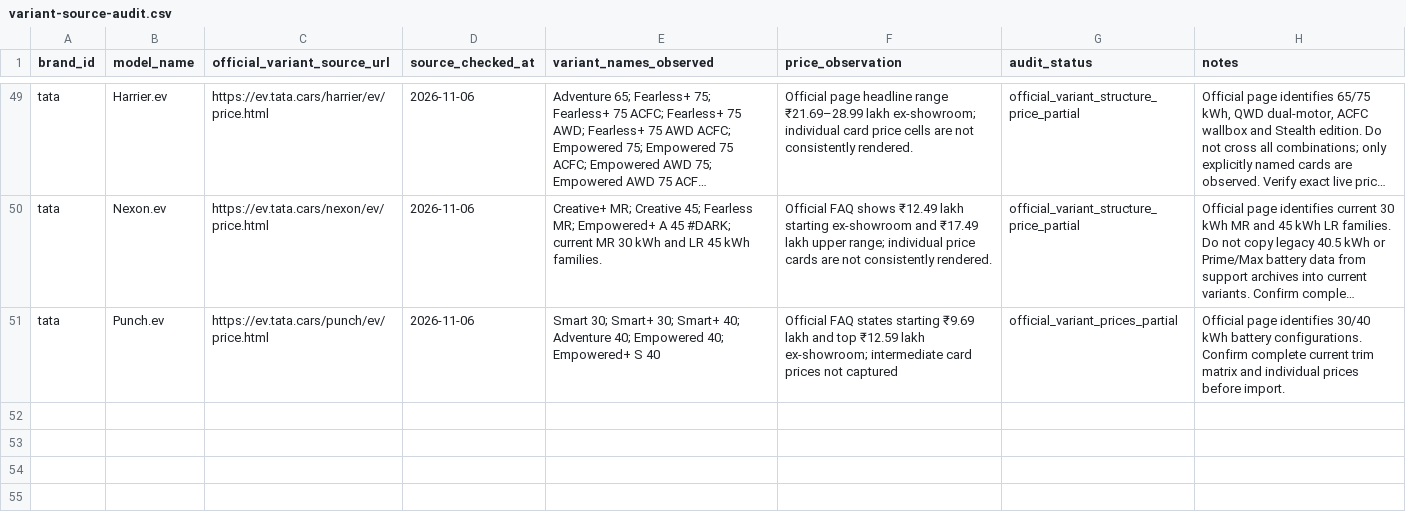
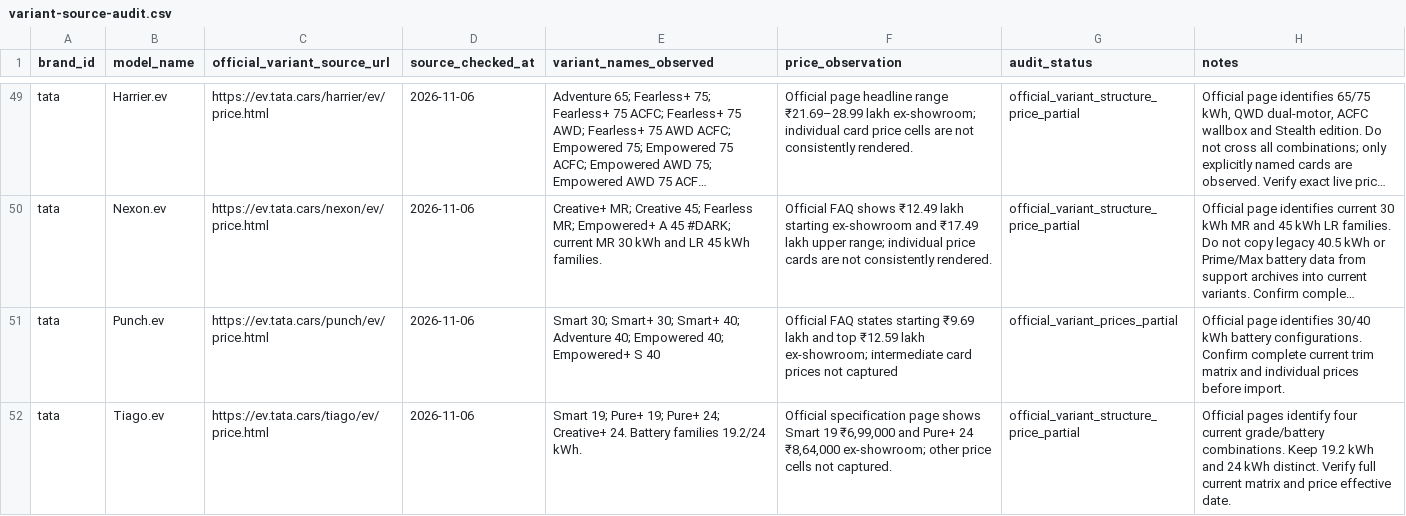
Before and after one commit to itrunks/motivo, a CSV file: data/variant-source-audit.csv, drawn as a sheet; only a part is shown, gaps mark what is left out; long unchanged cells end in …; the diff names each change by its address in the sheet, - before the commit and + after, or states it on an @@ line.

Commit message:
Add Tata Tiago EV source audit row

```diff
--- a/data/variant-source-audit.csv
+++ b/data/variant-source-audit.csv
+row 52: tata | Tiago.ev | https://ev.tata.cars/tiago/ev/price.html | 2026-11-06 | Smart 19; Pure+ 19; Pure+ 24; Creative+ 24. Battery families 19.2/24 kWh. | Official specification page shows Smart 19 ₹6,99,000 and Pure+ 24 ₹8,64,000 ex-showroom; other price cells not captured. | official_variant_structure_price_partial | Official pages identify four current grade/battery combinations. Keep 19.2 kWh and 24 kWh distinct. Verify full current matrix and price effective date.
```
